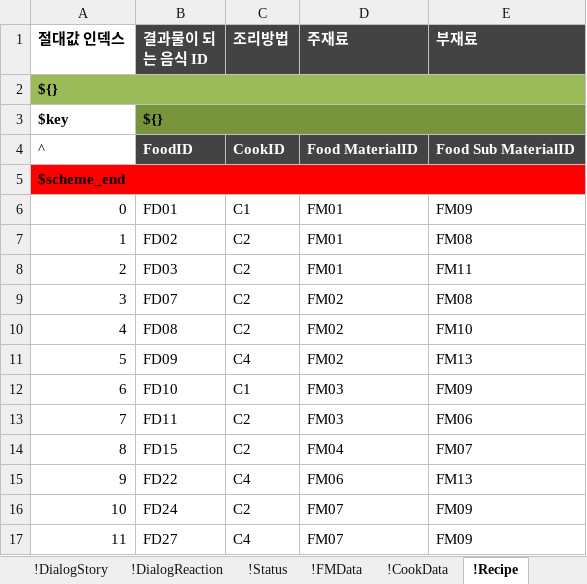
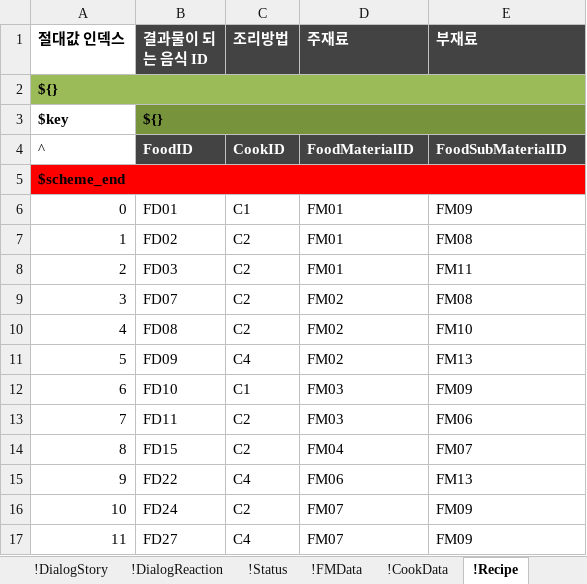
Before and after one commit to HungryRamen/2019_CK_APPGAME, an Excel workbook: exceltojson/sample.xlsx, sheet !Recipe, drawn as a sheet; values as stored, in another font and other column widths than the file's, no borders; the diff names each change by its address in the sheet, - before the commit and + after, or states it on an @@ line.

Commit message:
백야식당_19052114_ver0.2.3
FM,Recipe,Cook 시트 연동완료 UI배치 텍스트 행간 조절

```diff
--- a/exceltojson/sample.xlsx (sheet !Recipe)
+++ b/exceltojson/sample.xlsx (sheet !Recipe)
-D4 (주재료): Food MaterialID
+D4 (주재료): FoodMaterialID
-E4 (부재료): Food Sub MaterialID
+E4 (부재료): FoodSubMaterialID
```
Also changed, not shown: sheet !FMData, 54 other files.
